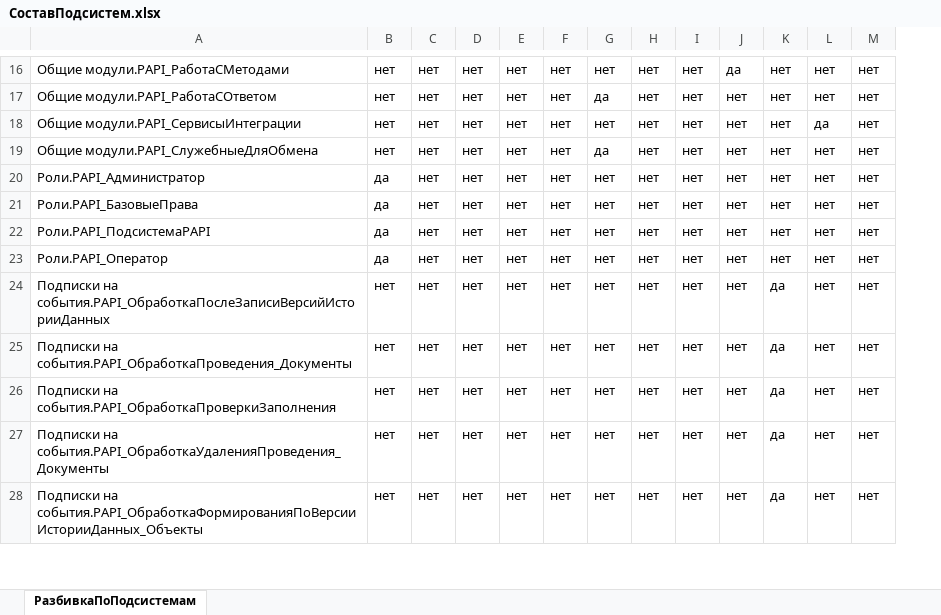
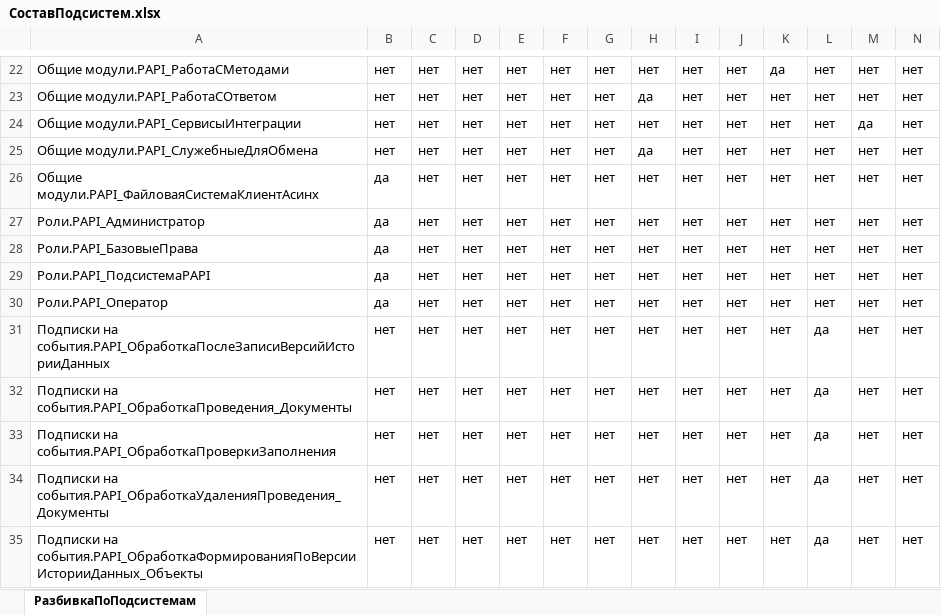
Before and after one commit to dsdred/PAPI, an Excel workbook: assets/exls/СоставПодсистем.xlsx, sheet РазбивкаПоПодсистемам, drawn as a sheet; only a part is shown, gaps mark what is left out; values as stored, in another font and other column widths than the file's, no cell formats; addresses are those after the commit; the diff covers the shown part only; the diff names each change by its address in the sheet, - before the commit and + after, or states it on an @@ line.

```diff
--- a/assets/exls/СоставПодсистем.xlsx (sheet РазбивкаПоПодсистемам)
+++ b/assets/exls/СоставПодсистем.xlsx (sheet РазбивкаПоПодсистемам)
+column N, rows 22-25: all нет; rows 27-35: all нет
-J22: да
+J22: нет
-K22: нет
+K22: да
-G23: да
+G23: нет
-H23: нет
+H23: да
-L24: да
+L24: нет
-M24: нет
+M24: да
-G25: да
+G25: нет
-H25: нет
+H25: да
+row 26: Общие модули.PAPI_ФайловаяСистемаКлиентАсинх | да | нет | нет | нет | нет | нет | нет | нет | нет | нет | нет | нет | нет
-K31:K35: да
+K31:K35: нет
-L31:L35: нет
+L31:L35: да
```
Also changed, not shown: 11 added rows and 125 edited cells elsewhere in this sheet, cell formats.
